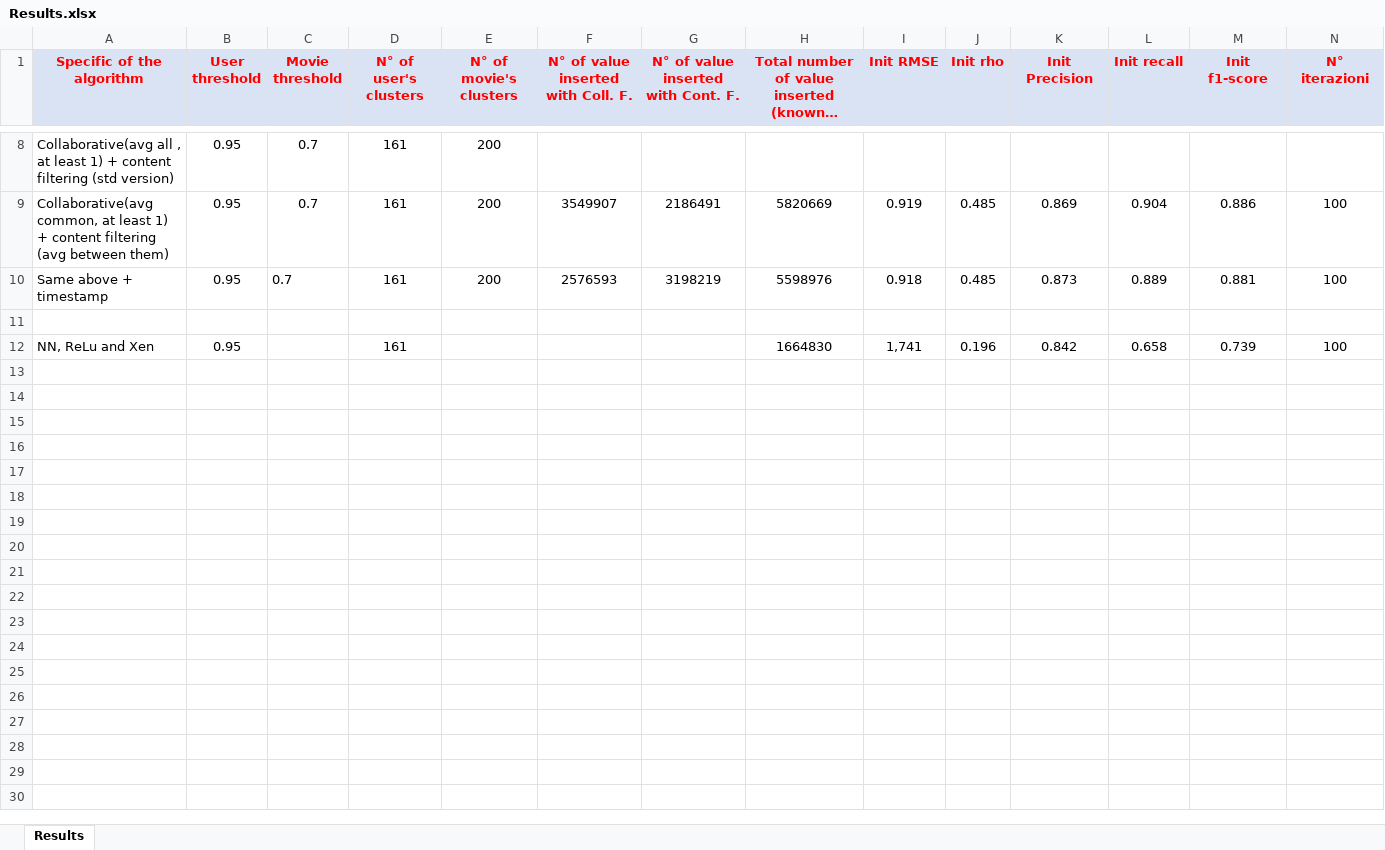
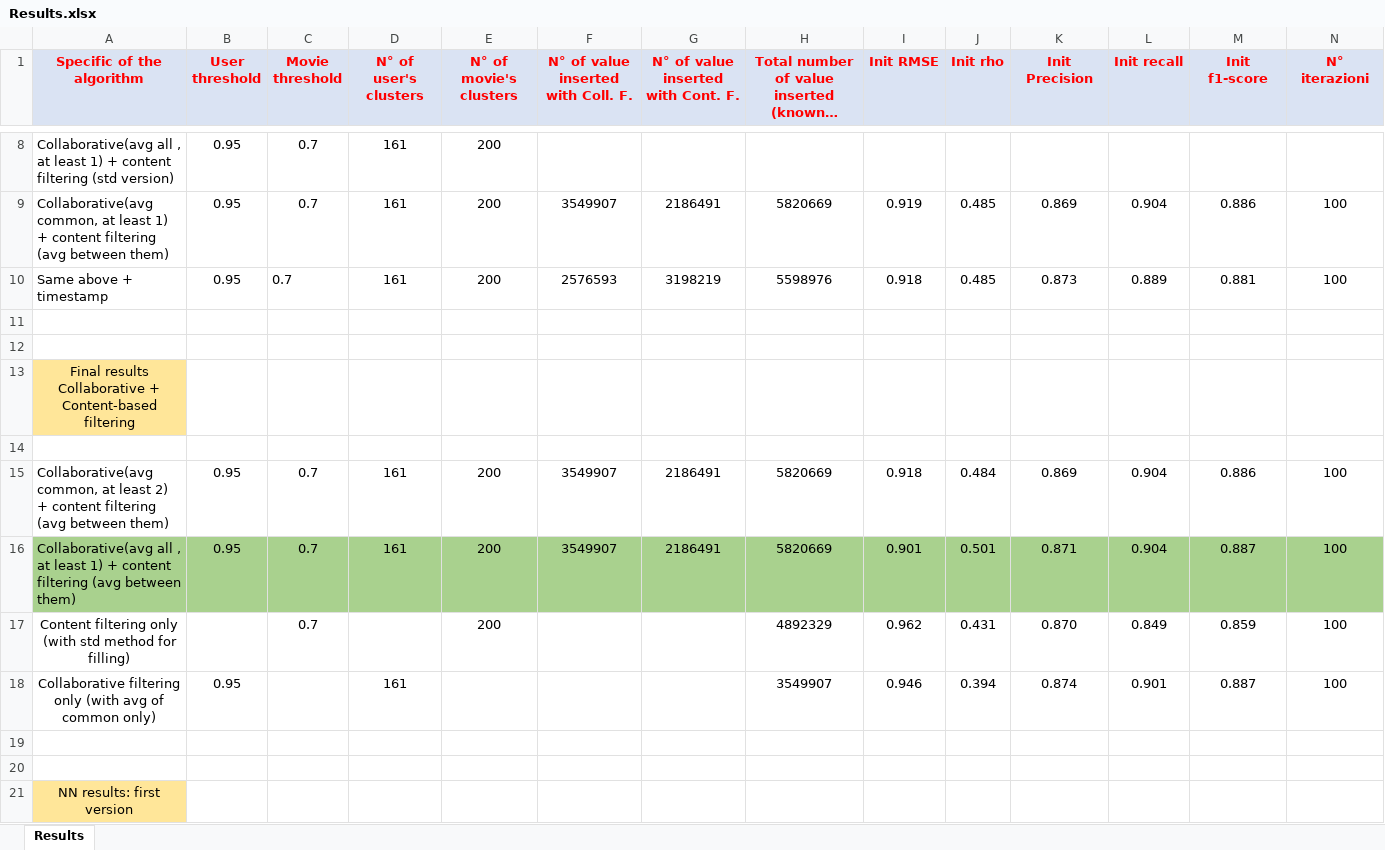
Before and after one commit to sofiamartellozzo/movieRecommendation, an Excel workbook: Results.xlsx, sheet Results, drawn as a sheet; only a part is shown, gaps mark what is left out; long unchanged cells end in …; values as stored, in another font and other column widths than the file's, no borders; rows hold the shown columns only; the diff covers the shown part only; the diff names each change by its address in the sheet, - before the commit and + after, or states it on an @@ line.

Commit message:
Updated latex and results

```diff
--- a/Results.xlsx (sheet Results)
+++ b/Results.xlsx (sheet Results)
-row 12: NN, ReLu and Xen | 0.95 |  | 161 |  |  |  | 1664830 | 1,741 | 0.196 | 0.842 | 0.658 | 0.739 | 100
+row 12: (empty)
+row 13: Final results Collaborative + Content-based filtering
+row 14: (empty)
+row 15: Collaborative(avg common, at least 2) + content filtering (avg between them) | 0.95 | 0.7 | 161 | 200 | 3549907 | 2186491 | 5820669 | 0.918 | 0.484 | 0.869 | 0.904 | 0.886 | 100
+row 16: Collaborative(avg all , at least 1) + content filtering (avg between them) | 0.95 | 0.7 | 161 | 200 | 3549907 | 2186491 | 5820669 | 0.901 | 0.501 | 0.871 | 0.904 | 0.887 | 100
+row 17: Content filtering only (with std method for filling) |  | 0.7 |  | 200 |  |  | 4892329 | 0.962 | 0.431 | 0.870 | 0.849 | 0.859 | 100
+row 18: Collaborative filtering only (with avg of common only) | 0.95 |  | 161 |  |  |  | 3549907 | 0.946 | 0.394 | 0.874 | 0.901 | 0.887 | 100
+row 19: (empty)
+row 20: (empty)
+row 21: NN results: first version
```
Also changed, not shown: 28 added rows elsewhere in this sheet, 1 other file.
